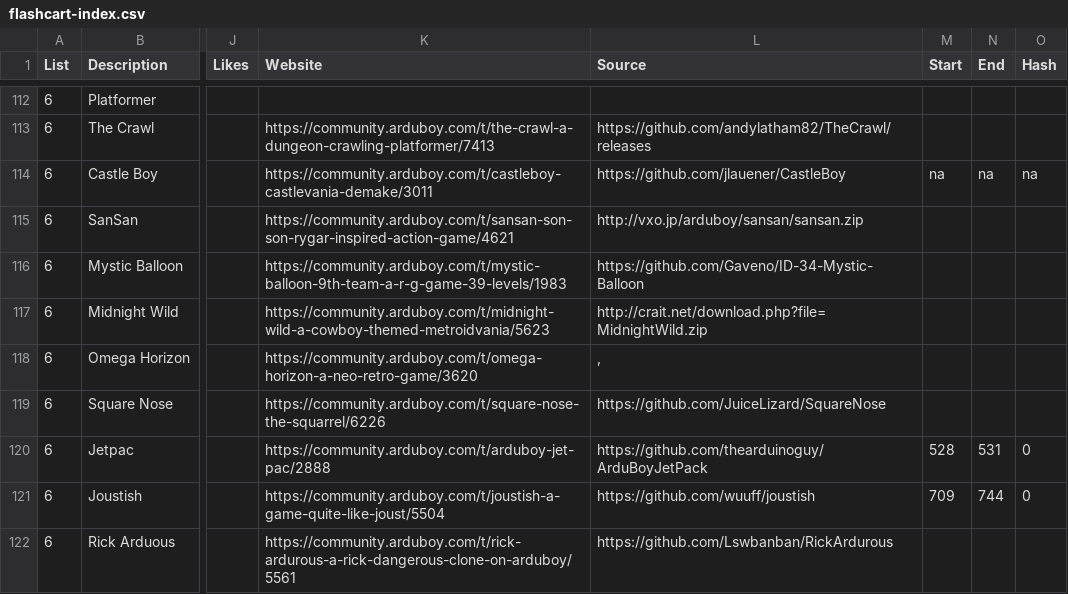
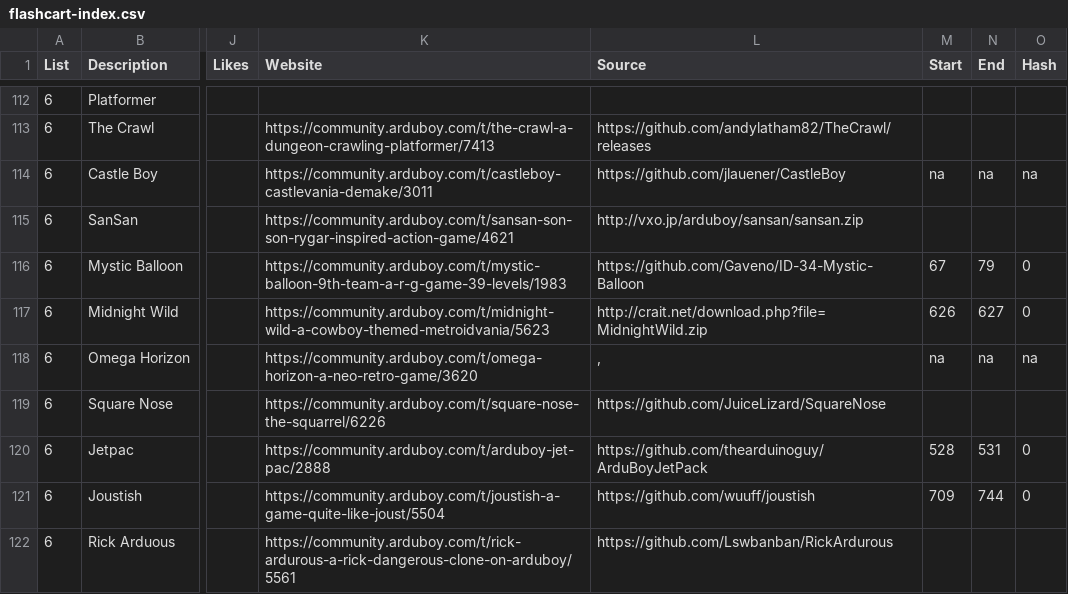
Before and after one commit to filmote/CartBuilder, a CSV file: flashcart-index.csv, drawn as a sheet; only a part is shown, gaps mark what is left out; the diff covers the shown part only; the diff names each change by its address in the sheet, - before the commit and + after, or states it on an @@ line.

Commit message:
Add EEPROM info for ’M’ to ‘R’ titles
Add EEPROM addresses and Hash status for ‘M’ to ‘R’ titled programs.

```diff
--- a/flashcart-index.csv
+++ b/flashcart-index.csv
-M116 (Start): (empty)
+M116 (Start): 67
-N116 (End): (empty)
+N116 (End): 79
-O116:O117 (Hash): (empty)
+O116:O117 (Hash): 0
-M117 (Start): (empty)
+M117 (Start): 626
-N117 (End): (empty)
+N117 (End): 627
-M118 (Start): (empty)
+M118 (Start): na
-N118 (End): (empty)
+N118 (End): na
-O118 (Hash): (empty)
+O118 (Hash): na
```
Also changed, not shown: 131 edited cells elsewhere in this file.
